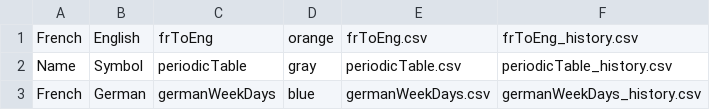
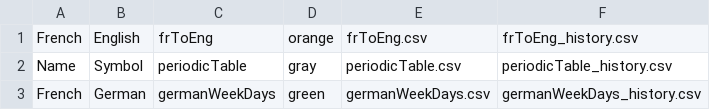
Before and after one commit to lynah2/ReviewSmartApp, a CSV file: flashcards.csv, drawn as a sheet.

```diff
--- a/flashcards.csv
+++ b/flashcards.csv
@@ -2,2 +2,2 @@ French,English,frToEng,orange,frToEng.csv,frToEng_history.csv
 Name,Symbol,periodicTable,gray,periodicTable.csv,periodicTable_history.csv
-French,German,germanWeekDays,blue,germanWeekDays.csv,germanWeekDays_history.csv
+French,German,germanWeekDays,green,germanWeekDays.csv,germanWeekDays_history.csv
```
Also changed, not shown: 1 other file.
